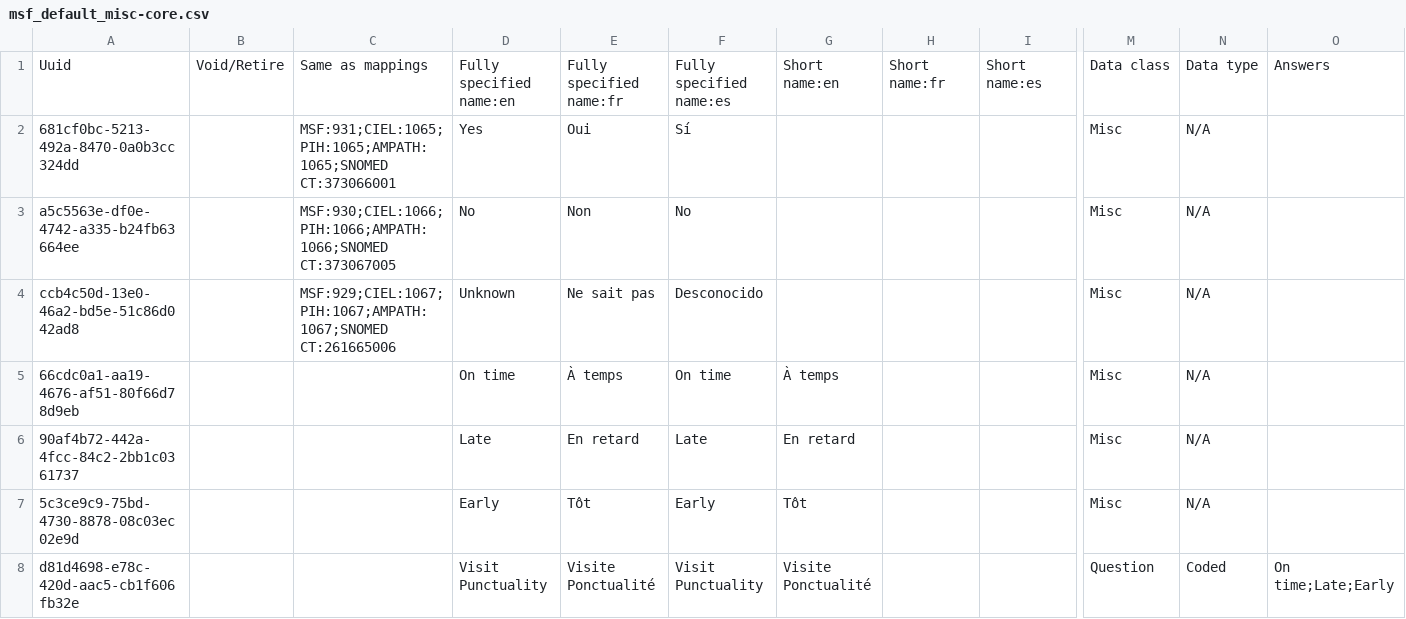
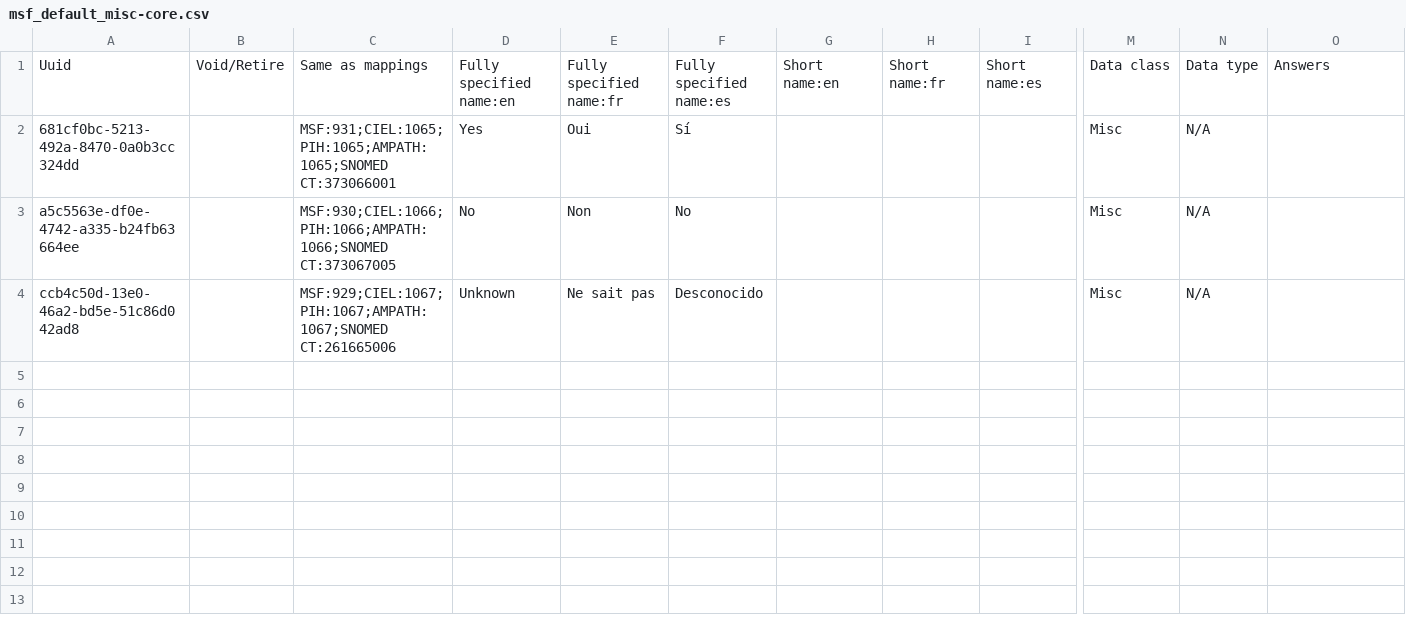
Before and after one commit to MSF-OCG/LIME-EMR, a CSV file: distro/configs/openmrs/initializer_config/concepts/msf_default_misc-core.csv, drawn as a sheet; only a part is shown, gaps mark what is left out; rows hold the shown columns only; the diff names each change by its address in the sheet, - before the commit and + after, or states it on an @@ line.

```diff
--- a/distro/configs/openmrs/initializer_config/concepts/msf_default_misc-core.csv
+++ b/distro/configs/openmrs/initializer_config/concepts/msf_default_misc-core.csv
-row 5: 66cdc0a1-aa19-4676-af51-80f66d78d9eb |  |  | On time | À temps | On time | À temps |  |  | Misc | N/A
-row 6: 90af4b72-442a-4fcc-84c2-2bb1c0361737 |  |  | Late | En retard | Late | En retard |  |  | Misc | N/A
-row 7: 5c3ce9c9-75bd-4730-8878-08c03ec02e9d |  |  | Early | Tôt | Early | Tôt |  |  | Misc | N/A
-row 8: d81d4698-e78c-420d-aac5-cb1f606fb32e |  |  | Visit Punctuality | Visite Ponctualité | Visit Punctuality | Visite Ponctualité |  |  | Question | Coded | On time;Late;Early
```
Also changed, not shown: distro/configs/openmrs/initializer_config/concepts/msf_default_convsets-core.csv, 4 other files.
